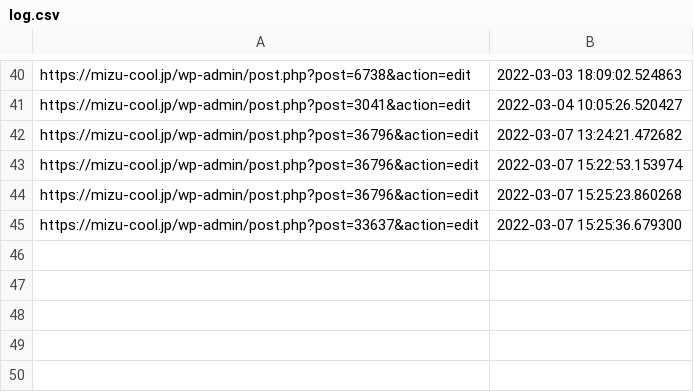
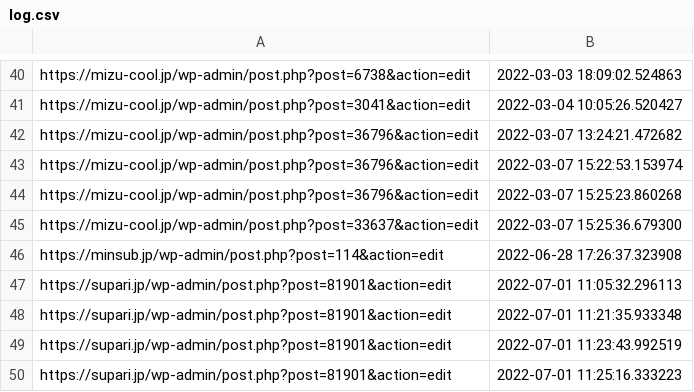
Before and after one commit to KoheyMatumoto/asRgxpy, a CSV file: logfile/log.csv, drawn as a sheet; only a part is shown, gaps mark what is left out; the diff names each change by its address in the sheet, - before the commit and + after, or states it on an @@ line.

Commit message:
supariに対応。年齢認証は実は要らないかも？

```diff
--- a/logfile/log.csv
+++ b/logfile/log.csv
+row 46: https://minsub.jp/wp-admin/post.php?post=114&action=edit | 2022-06-28 17:26:37.323908
+row 47: https://supari.jp/wp-admin/post.php?post=81901&action=edit | 2022-07-01 11:05:32.296113
+row 48: https://supari.jp/wp-admin/post.php?post=81901&action=edit | 2022-07-01 11:21:35.933348
+row 49: https://supari.jp/wp-admin/post.php?post=81901&action=edit | 2022-07-01 11:23:43.992519
+row 50: https://supari.jp/wp-admin/post.php?post=81901&action=edit | 2022-07-01 11:25:16.333223
```
Also changed, not shown: 3 other files.
